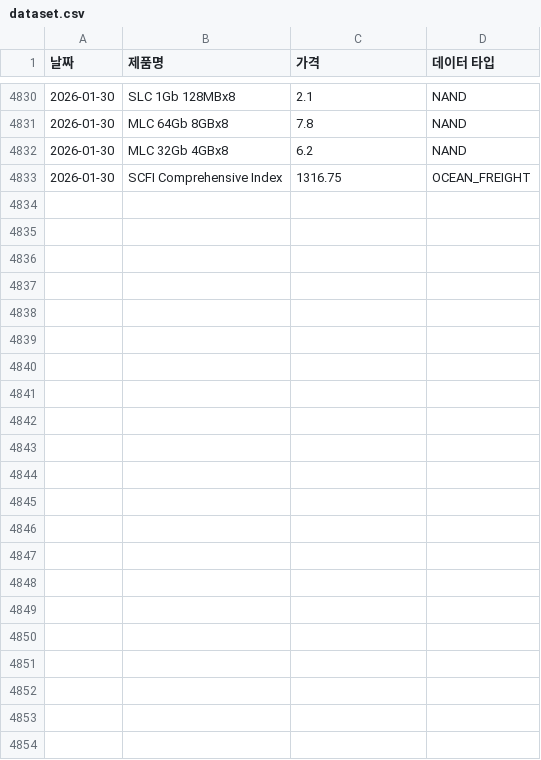
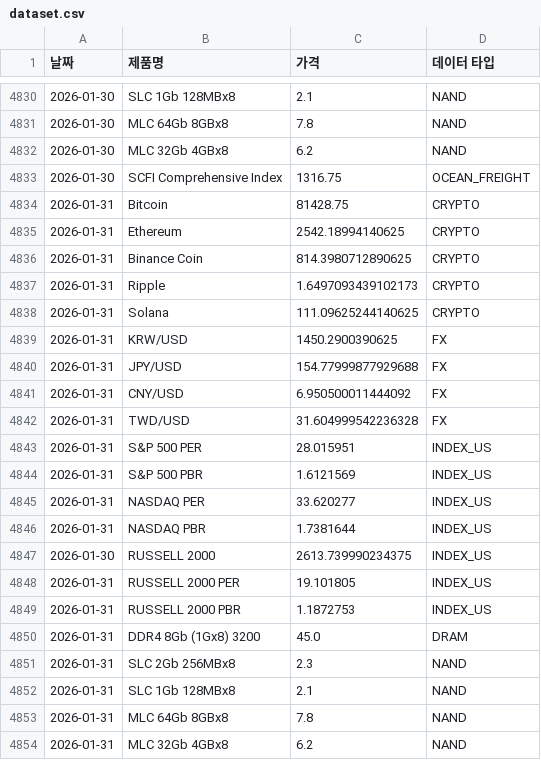
Before and after one commit to sisyphe10/Antigravity_Market_Dashboard, a CSV file: dataset.csv, drawn as a sheet; only a part is shown, gaps mark what is left out; the diff names each change by its address in the sheet, - before the commit and + after, or states it on an @@ line.

```diff
--- a/dataset.csv
+++ b/dataset.csv
+row 4834: 2026-01-31 | Bitcoin | 81428.75 | CRYPTO
+row 4835: 2026-01-31 | Ethereum | 2542.18994140625 | CRYPTO
+row 4836: 2026-01-31 | Binance Coin | 814.3980712890625 | CRYPTO
+row 4837: 2026-01-31 | Ripple | 1.6497093439102173 | CRYPTO
+row 4838: 2026-01-31 | Solana | 111.09625244140625 | CRYPTO
+row 4839: 2026-01-31 | KRW/USD | 1450.2900390625 | FX
+row 4840: 2026-01-31 | JPY/USD | 154.77999877929688 | FX
+row 4841: 2026-01-31 | CNY/USD | 6.950500011444092 | FX
+row 4842: 2026-01-31 | TWD/USD | 31.604999542236328 | FX
+row 4843: 2026-01-31 | S&P 500 PER | 28.015951 | INDEX_US
+row 4844: 2026-01-31 | S&P 500 PBR | 1.6121569 | INDEX_US
+row 4845: 2026-01-31 | NASDAQ PER | 33.620277 | INDEX_US
+row 4846: 2026-01-31 | NASDAQ PBR | 1.7381644 | INDEX_US
+row 4847: 2026-01-30 | RUSSELL 2000 | 2613.739990234375 | INDEX_US
+row 4848: 2026-01-31 | RUSSELL 2000 PER | 19.101805 | INDEX_US
+row 4849: 2026-01-31 | RUSSELL 2000 PBR | 1.1872753 | INDEX_US
+row 4850: 2026-01-31 | DDR4 8Gb (1Gx8) 3200 | 45.0 | DRAM
+row 4851: 2026-01-31 | SLC 2Gb 256MBx8 | 2.3 | NAND
+row 4852: 2026-01-31 | SLC 1Gb 128MBx8 | 2.1 | NAND
+row 4853: 2026-01-31 | MLC 64Gb 8GBx8 | 7.8 | NAND
+row 4854: 2026-01-31 | MLC 32Gb 4GBx8 | 6.2 | NAND
```
Also changed, not shown: 22 other files.
